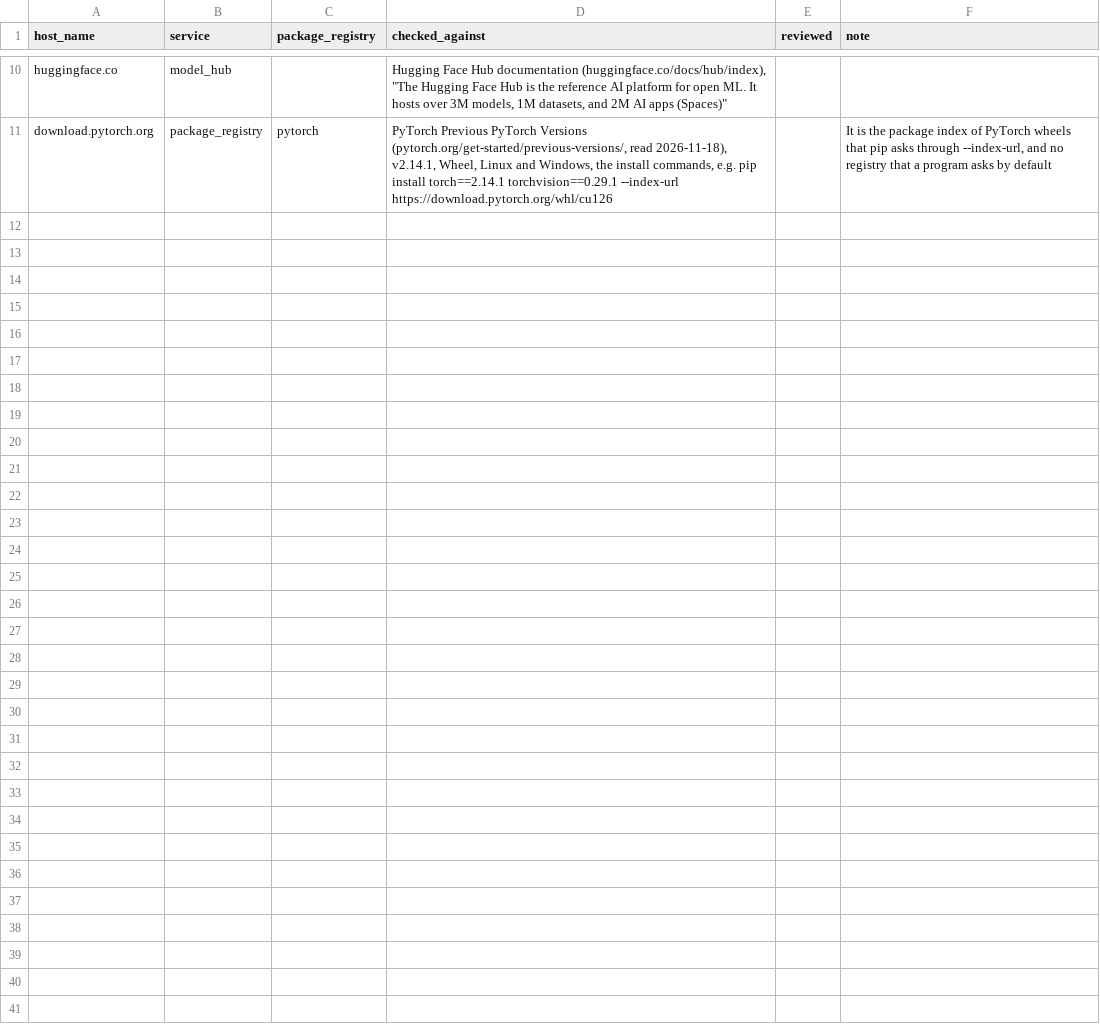
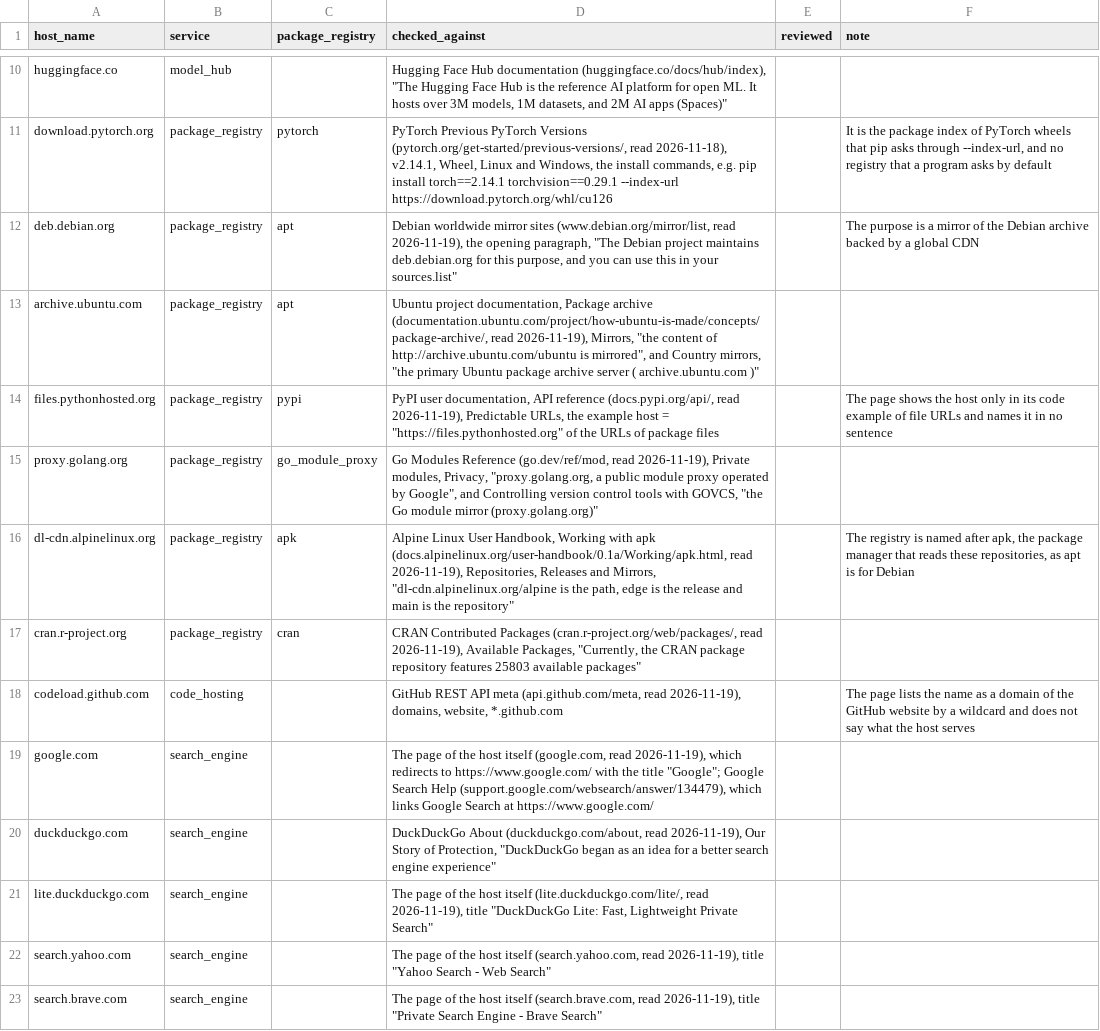
Before and after one commit to 0xjunha/tb-internet-use, a CSV file: src/tb_internet_use/knowledge/catalogs/export/public_hosts.csv, drawn as a sheet; only a part is shown, gaps mark what is left out.

```diff
--- a/src/tb_internet_use/knowledge/catalogs/export/public_hosts.csv
+++ b/src/tb_internet_use/knowledge/catalogs/export/public_hosts.csv
@@ -11 +11,13 @@ huggingface.co,model_hub,,"Hugging Face Hub documentation (huggingface.co/docs/h
 download.pytorch.org,package_registry,pytorch,"PyTorch Previous PyTorch Versions (pytorch.org/get-started/previous-versions/, read 2026-11-18), v2.14.1, Wheel, Linux and Windows, the install commands, e.g. pip install torch==2.14.1 torchvision==0.29.1 --index-url https://download.pytorch.org/whl/cu126",,"It is the package index of PyTorch wheels that pip asks through --index-url, and no registry that a program asks by default"
+deb.debian.org,package_registry,apt,"Debian worldwide mirror sites (www.debian.org/mirror/list, read 2026-11-19), the opening paragraph, ""The Debian project maintains deb.debian.org for this purpose, and you can use this in your sources.list""",,"The purpose is a mirror of the Debian archive backed by a global CDN"
+archive.ubuntu.com,package_registry,apt,"Ubuntu project documentation, Package archive (documentation.ubuntu.com/project/how-ubuntu-is-made/concepts/package-archive/, read 2026-11-19), Mirrors, ""the content of http://archive.ubuntu.com/ubuntu is mirrored"", and Country mirrors, ""the primary Ubuntu package archive server ( archive.ubuntu.com )""",,
+files.pythonhosted.org,package_registry,pypi,"PyPI user documentation, API reference (docs.pypi.org/api/, read 2026-11-19), Predictable URLs, the example host = ""https://files.pythonhosted.org"" of the URLs of package files",,"The page shows the host only in its code example of file URLs and names it in no sentence"
+proxy.golang.org,package_registry,go_module_proxy,"Go Modules Reference (go.dev/ref/mod, read 2026-11-19), Private modules, Privacy, ""proxy.golang.org, a public module proxy operated by Google"", and Controlling version control tools with GOVCS, ""the Go module mirror (proxy.golang.org)""",,
+dl-cdn.alpinelinux.org,package_registry,apk,"Alpine Linux User Handbook, Working with apk (docs.alpinelinux.org/user-handbook/0.1a/Working/apk.html, read 2026-11-19), Repositories, Releases and Mirrors, ""dl-cdn.alpinelinux.org/alpine is the path, edge is the release and main is the repository""",,"The registry is named after apk, the package manager that reads these repositories, as apt is for Debian"
+cran.r-project.org,package_registry,cran,"CRAN Contributed Packages (cran.r-project.org/web/packages/, read 2026-11-19), Available Packages, ""Currently, the CRAN package repository features 25803 available packages""",,
+codeload.github.com,code_hosting,,"GitHub REST API meta (api.github.com/meta, read 2026-11-19), domains, website, *.github.com",,"The page lists the name as a domain of the GitHub website by a wildcard and does not say what the host serves"
+google.com,search_engine,,"The page of the host itself (google.com, read 2026-11-19), which redirects to https://www.google.com/ with the title ""Google""; Google Search Help (support.google.com/websearch/answer/134479), which links Google Search at https://www.google.com/",,
+duckduckgo.com,search_engine,,"DuckDuckGo About (duckduckgo.com/about, read 2026-11-19), Our Story of Protection, ""DuckDuckGo began as an idea for a better search engine experience""",,
+lite.duckduckgo.com,search_engine,,"The page of the host itself (lite.duckduckgo.com/lite/, read 2026-11-19), title ""DuckDuckGo Lite: Fast, Lightweight Private Search""",,
+search.yahoo.com,search_engine,,"The page of the host itself (search.yahoo.com, read 2026-11-19), title ""Yahoo Search - Web Search""",,
+search.brave.com,search_engine,,"The page of the host itself (search.brave.com, read 2026-11-19), title ""Private Search Engine - Brave Search""",,
```
Also changed, not shown: src/tb_internet_use/knowledge/catalogs/export/harness_web_tools.csv, src/tb_internet_use/knowledge/catalogs/export/program_package_registries.csv, 17 other files.
